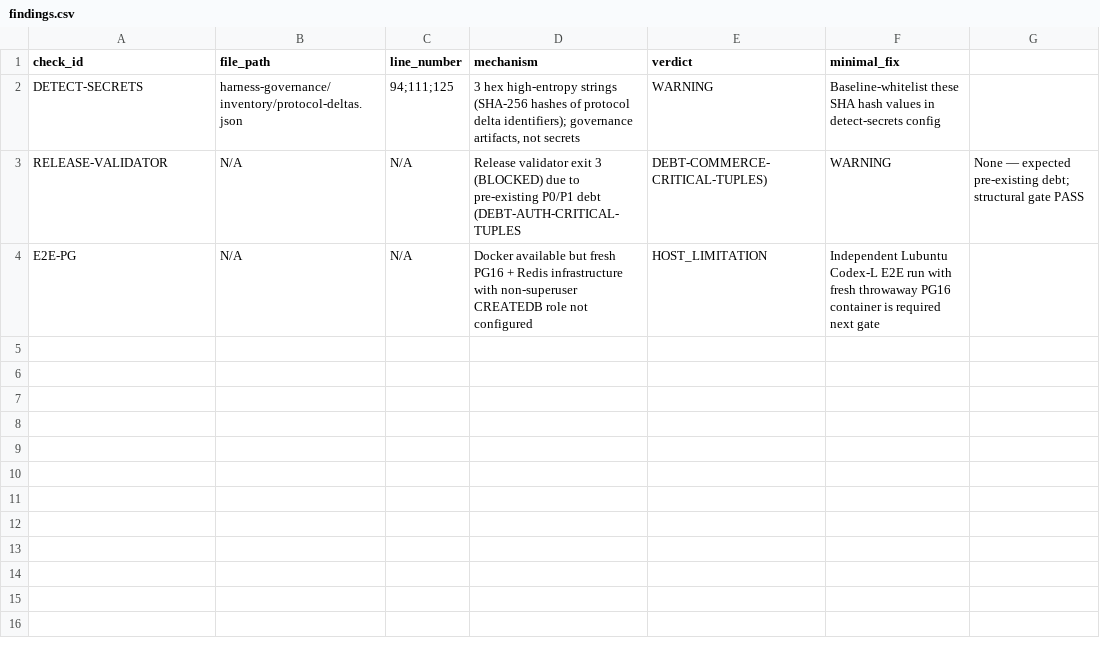
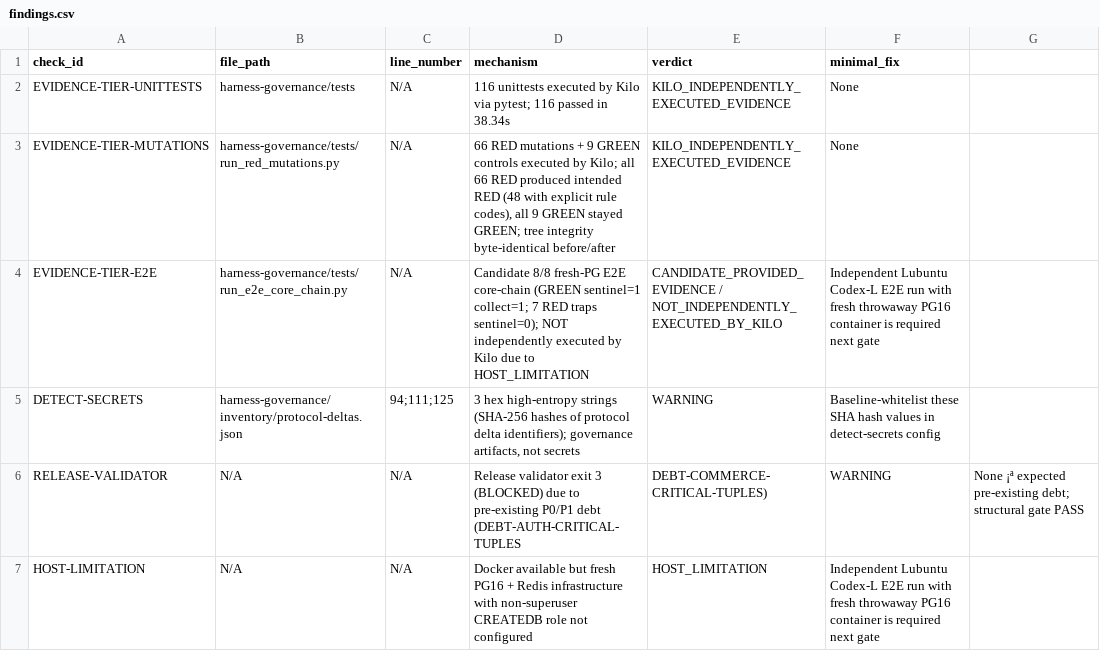
Before and after one commit to lvoemingjie-hash/Mpango-ERP, a CSV file: findings.csv, drawn as a sheet; addresses are those after the commit; the diff names each change by its address in the sheet, - before the commit and + after, or states it on an @@ line.

Commit message:
reports(dc12r1-mvp-l1-he2-et1-r1-e1-v1): evidence tier classification closure — 116u/66m/9g KILO_INDEPENDENTLY_EXECUTED_EVIDENCE; 8/8 E2E CANDIDATE_PROVIDED_EVIDENCE

```diff
--- a/findings.csv
+++ b/findings.csv
+row 2: EVIDENCE-TIER-UNITTESTS | harness-governance/tests | N/A | 116 unittests executed by Kilo via pytest; 116 passed in 38.34s | KILO_INDEPENDENTLY_EXECUTED_EVIDENCE | None
+row 3: EVIDENCE-TIER-MUTATIONS | harness-governance/tests/run_red_mutations.py | N/A | 66 RED mutations + 9 GREEN controls executed by Kilo; all 66 RED produced intended RED (48 with explicit rule codes), all 9 GREEN stayed GREEN; tree integrity byte-identical before/after | KILO_INDEPENDENTLY_EXECUTED_EVIDENCE | None
+row 4: EVIDENCE-TIER-E2E | harness-governance/tests/run_e2e_core_chain.py | N/A | Candidate 8/8 fresh-PG E2E core-chain (GREEN sentinel=1 collect=1; 7 RED traps sentinel=0); NOT independently executed by Kilo due to HOST_LIMITATION | CANDIDATE_PROVIDED_EVIDENCE / NOT_INDEPENDENTLY_EXECUTED_BY_KILO | Independent Lubuntu Codex-L E2E run with fresh throwaway PG16 container is required next gate
-G6: None — expected pre-existing…
+G6: None ¡ª expected pre-existing…
-A7 (check_id): E2E-PG
+A7 (check_id): HOST-LIMITATION
```
Also changed, not shown: 1 other file.
